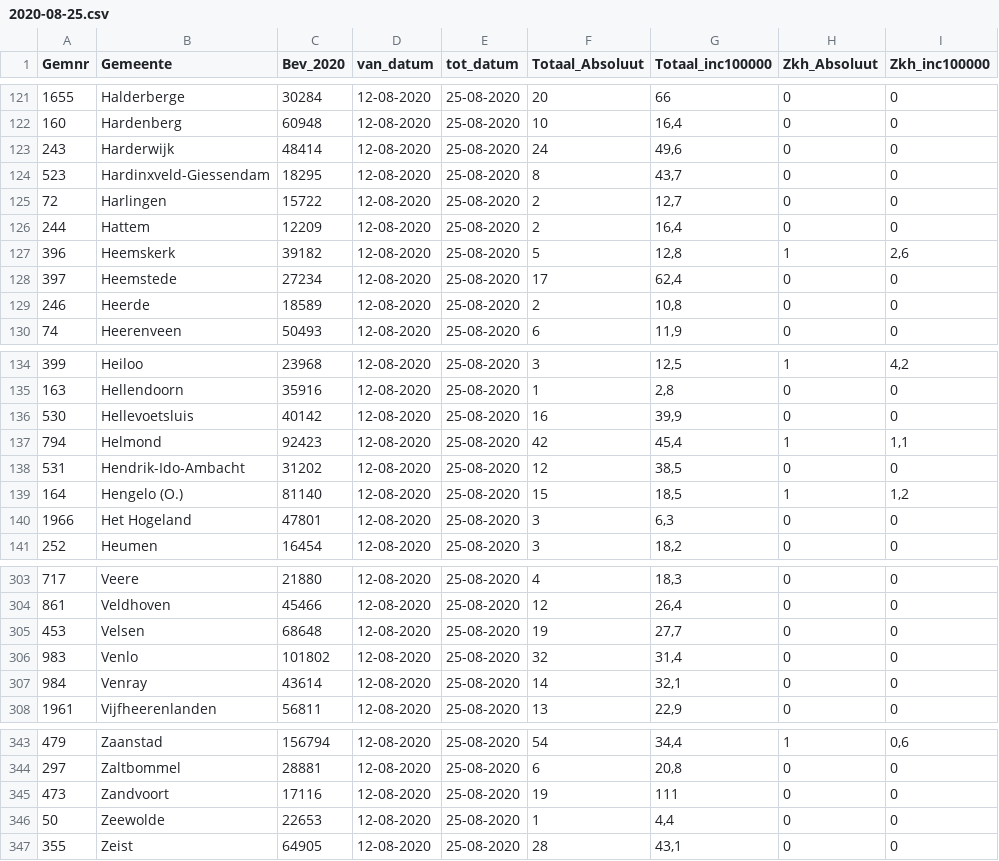
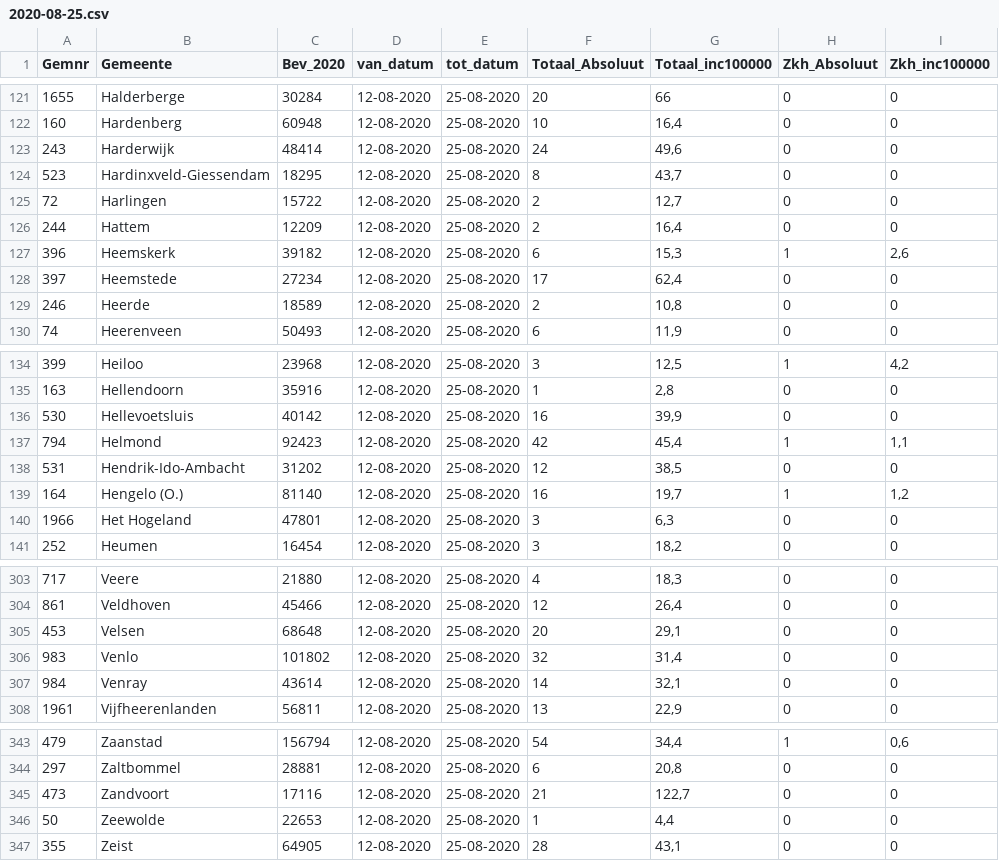
Before and after one commit to fboerman/covid-19-data, a CSV file: nederland/RIVM_timeseries/gemeenten_2weken/2020-08-25.csv, drawn as a sheet; only a part is shown, gaps mark what is left out; the diff covers the shown part only; the diff names each change by its address in the sheet, - before the commit and + after, or states it on an @@ line.

```diff
--- a/nederland/RIVM_timeseries/gemeenten_2weken/2020-08-25.csv
+++ b/nederland/RIVM_timeseries/gemeenten_2weken/2020-08-25.csv
-F127 (Totaal_Absoluut): 5
+F127 (Totaal_Absoluut): 6
-G127 (Totaal_inc100000): 12,8
+G127 (Totaal_inc100000): 15,3
-F139 (Totaal_Absoluut): 15
+F139 (Totaal_Absoluut): 16
-G139 (Totaal_inc100000): 18,5
+G139 (Totaal_inc100000): 19,7
-F305 (Totaal_Absoluut): 19
+F305 (Totaal_Absoluut): 20
-G305 (Totaal_inc100000): 27,7
+G305 (Totaal_inc100000): 29,1
-F345 (Totaal_Absoluut): 19
+F345 (Totaal_Absoluut): 21
-G345 (Totaal_inc100000): 111
+G345 (Totaal_inc100000): 122,7
```
Also changed, not shown: 18 edited cells elsewhere in this file, nederland/RIVM_timeseries/gemeenten_2weken/2020-07-14.csv, nederland/RIVM_timeseries/gemeenten_2weken/2020-09-08.csv, 14 other files.
